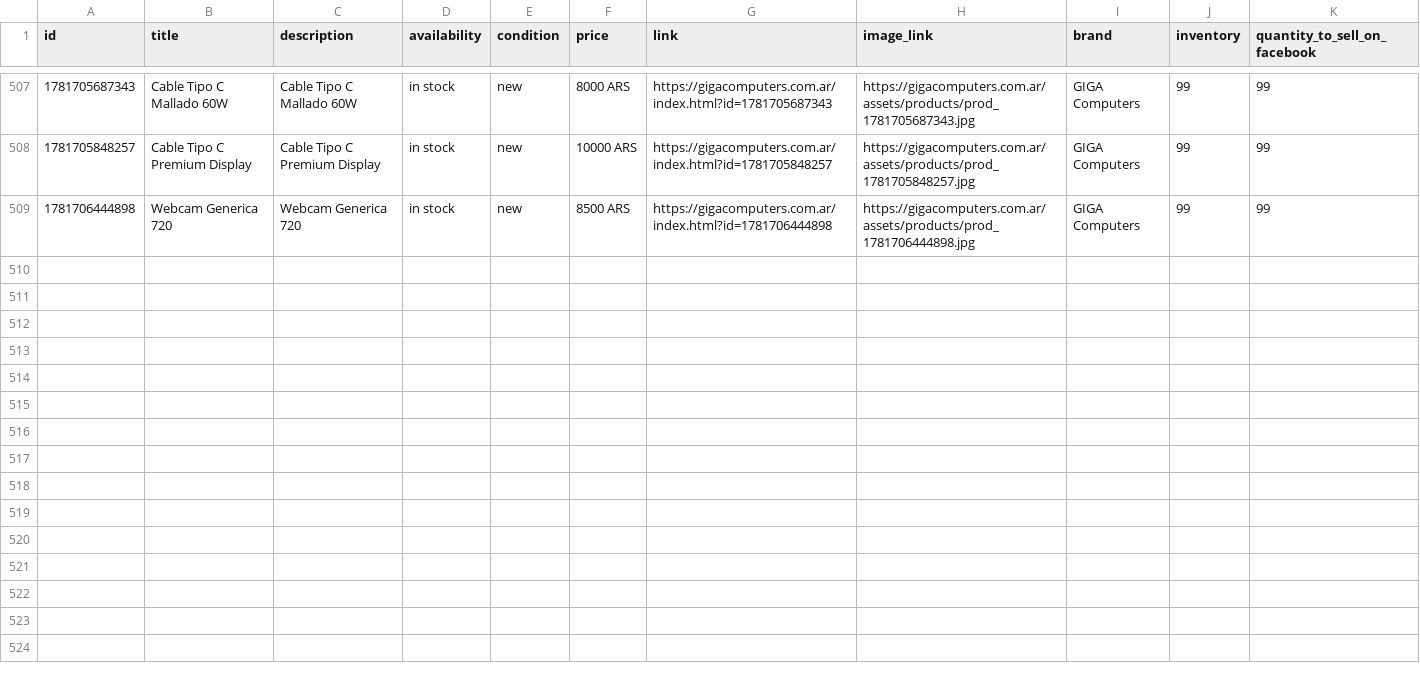
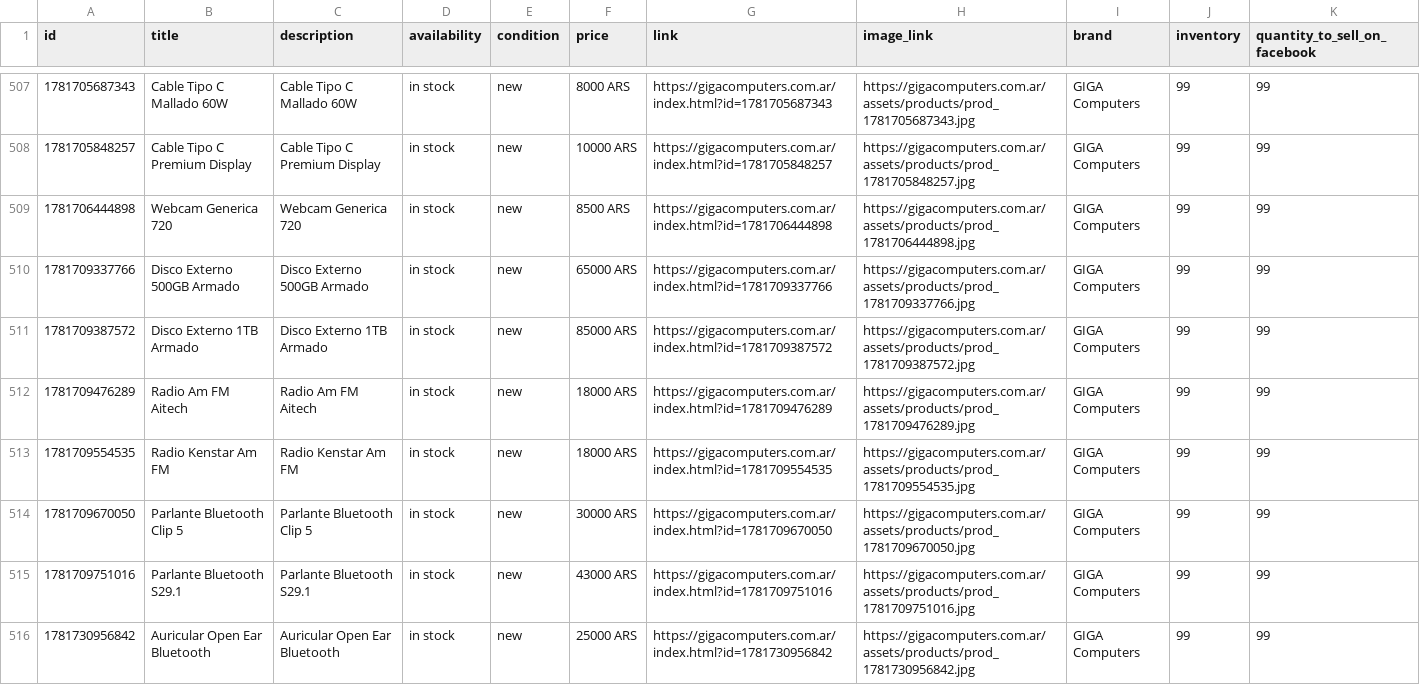
Before and after one commit to lucianodzienciol-hue/NexusGiga, a CSV file: web/catalog.csv, drawn as a sheet; only a part is shown, gaps mark what is left out; the diff covers the shown part only.

```diff
--- a/web/catalog.csv
+++ b/web/catalog.csv
@@ -509 +509,8 @@
 1781706444898,Webcam Generica 720,Webcam Generica 720,in stock,new,8500 ARS,https://gigacomputers.com.ar/index.html?id=1781706444898,https://gigacomputers.com.ar/assets/products/prod_1781706444898.jpg,GIGA Computers,99,99
+1781709337766,Disco Externo 500GB Armado,Disco Externo 500GB Armado,in stock,new,65000 ARS,https://gigacomputers.com.ar/index.html?id=1781709337766,https://gigacomputers.com.ar/assets/products/prod_1781709337766.jpg,GIGA Computers,99,99
+1781709387572,Disco Externo 1TB Armado,Disco Externo 1TB Armado,in stock,new,85000 ARS,https://gigacomputers.com.ar/index.html?id=1781709387572,https://gigacomputers.com.ar/assets/products/prod_1781709387572.jpg,GIGA Computers,99,99
+1781709476289,Radio Am FM Aitech,Radio Am FM Aitech,in stock,new,18000 ARS,https://gigacomputers.com.ar/index.html?id=1781709476289,https://gigacomputers.com.ar/assets/products/prod_1781709476289.jpg,GIGA Computers,99,99
+1781709554535,Radio Kenstar Am FM,Radio Kenstar Am FM,in stock,new,18000 ARS,https://gigacomputers.com.ar/index.html?id=1781709554535,https://gigacomputers.com.ar/assets/products/prod_1781709554535.jpg,GIGA Computers,99,99
+1781709670050,Parlante Bluetooth Clip 5,Parlante Bluetooth Clip 5,in stock,new,30000 ARS,https://gigacomputers.com.ar/index.html?id=1781709670050,https://gigacomputers.com.ar/assets/products/prod_1781709670050.jpg,GIGA Computers,99,99
+1781709751016,Parlante Bluetooth S29.1,Parlante Bluetooth S29.1,in stock,new,43000 ARS,https://gigacomputers.com.ar/index.html?id=1781709751016,https://gigacomputers.com.ar/assets/products/prod_1781709751016.jpg,GIGA Computers,99,99
+1781730956842,Auricular Open Ear Bluetooth,Auricular Open Ear Bluetooth,in stock,new,25000 ARS,https://gigacomputers.com.ar/index.html?id=1781730956842,https://gigacomputers.com.ar/assets/products/prod_1781730956842.jpg,GIGA Computers,99,99
```
Also changed, not shown: 6 added rows elsewhere in this file, 14 other files.
